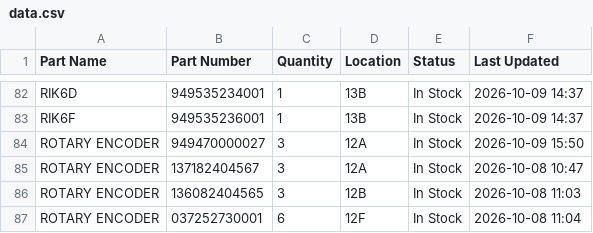
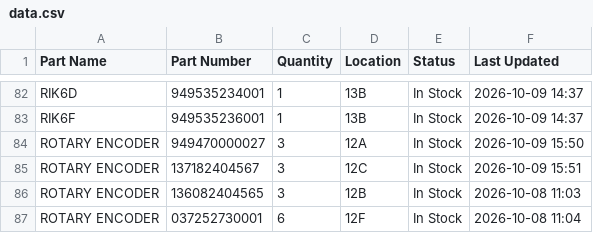
Before and after one commit to salmanaziz859-star/tms-stock, a CSV file: data.csv, drawn as a sheet; only a part is shown, gaps mark what is left out.

```diff
--- a/data.csv
+++ b/data.csv
@@ -84,3 +84,3 @@ RIK6F,949535236001,1,13B,In Stock,2026-10-09 14:37
 ROTARY ENCODER,949470000027,3,12A,In Stock,2026-10-09 15:50
-ROTARY ENCODER,137182404567,3,12A,In Stock,2026-10-08 10:47
+ROTARY ENCODER,137182404567,3,12C,In Stock,2026-10-09 15:51
 ROTARY ENCODER,136082404565,3,12B,In Stock,2026-10-08 11:03
```
Also changed, not shown: 1 other file.
